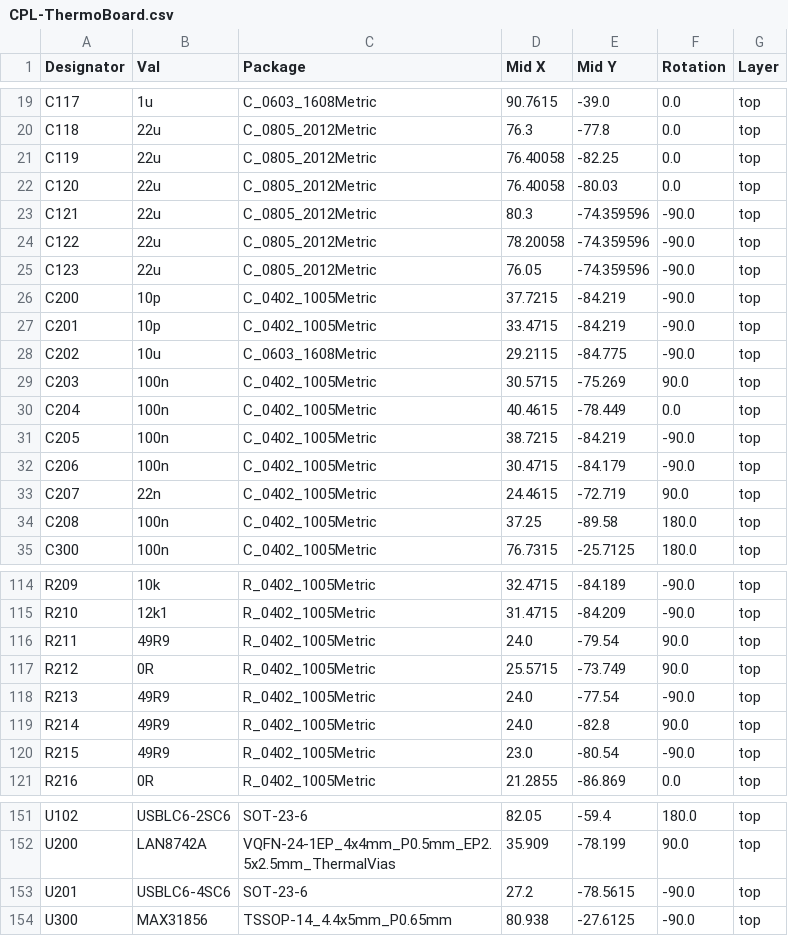
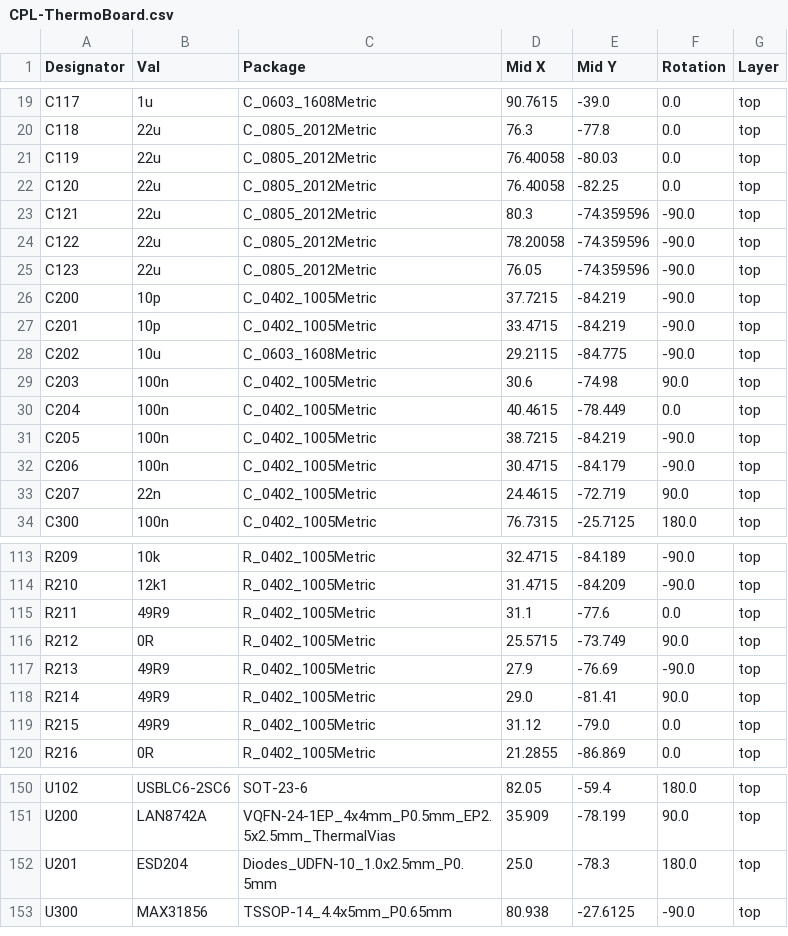
Before and after one commit to npgo22/ThermoBoard, a CSV file: jlcpcb/production_files/CPL-ThermoBoard.csv, drawn as a sheet; only a part is shown, gaps mark what is left out.

```diff
--- a/jlcpcb/production_files/CPL-ThermoBoard.csv
+++ b/jlcpcb/production_files/CPL-ThermoBoard.csv
@@ -20,4 +20,4 @@ C117,1u,C_0603_1608Metric,90.7615,-39.0,0.0,top
 C118,22u,C_0805_2012Metric,76.3,-77.8,0.0,top
-C119,22u,C_0805_2012Metric,76.40058,-82.25,0.0,top
-C120,22u,C_0805_2012Metric,76.40058,-80.03,0.0,top
+C119,22u,C_0805_2012Metric,76.40058,-80.03,0.0,top
+C120,22u,C_0805_2012Metric,76.40058,-82.25,0.0,top
 C121,22u,C_0805_2012Metric,80.3,-74.359596,-90.0,top
@@ -28,3 +28,3 @@ C201,10p,C_0402_1005Metric,33.4715,-84.219,-90.0,top
 C202,10u,C_0603_1608Metric,29.2115,-84.775,-90.0,top
-C203,100n,C_0402_1005Metric,30.5715,-75.269,90.0,top
+C203,100n,C_0402_1005Metric,30.6,-74.98,90.0,top
 C204,100n,C_0402_1005Metric,40.4615,-78.449,0.0,top
@@ -33,3 +33,2 @@ C206,100n,C_0402_1005Metric,30.4715,-84.179,-90.0,top
 C207,22n,C_0402_1005Metric,24.4615,-72.719,90.0,top
-C208,100n,C_0402_1005Metric,37.25,-89.58,180.0,top
 C300,100n,C_0402_1005Metric,76.7315,-25.7125,180.0,top
@@ -115,7 +114,7 @@ R209,10k,R_0402_1005Metric,32.4715,-84.189,-90.0,top
 R210,12k1,R_0402_1005Metric,31.4715,-84.209,-90.0,top
-R211,49R9,R_0402_1005Metric,24.0,-79.54,90.0,top
+R211,49R9,R_0402_1005Metric,31.1,-77.6,0.0,top
 R212,0R,R_0402_1005Metric,25.5715,-73.749,90.0,top
-R213,49R9,R_0402_1005Metric,24.0,-77.54,-90.0,top
-R214,49R9,R_0402_1005Metric,24.0,-82.8,90.0,top
-R215,49R9,R_0402_1005Metric,23.0,-80.54,-90.0,top
+R213,49R9,R_0402_1005Metric,27.9,-76.69,-90.0,top
+R214,49R9,R_0402_1005Metric,29.0,-81.41,90.0,top
+R215,49R9,R_0402_1005Metric,31.12,-79.0,0.0,top
 R216,0R,R_0402_1005Metric,21.2855,-86.869,0.0,top
@@ -152,3 +151,3 @@ U102,USBLC6-2SC6,SOT-23-6,82.05,-59.4,180.0,top
 U200,LAN8742A,VQFN-24-1EP_4x4mm_P0.5mm_EP2.5x2.5mm_ThermalVias,35.909,-78.199,90.0,top
-U201,USBLC6-4SC6,SOT-23-6,27.2,-78.5615,-90.0,top
+U201,ESD204,Diodes_UDFN-10_1.0x2.5mm_P0.5mm,25.0,-78.3,180.0,top
 U300,MAX31856,TSSOP-14_4.4x5mm_P0.65mm,80.938,-27.6125,-90.0,top
```
Also changed, not shown: jlcpcb/production_files/BOM-ThermoBoard.csv, 25 other files.
